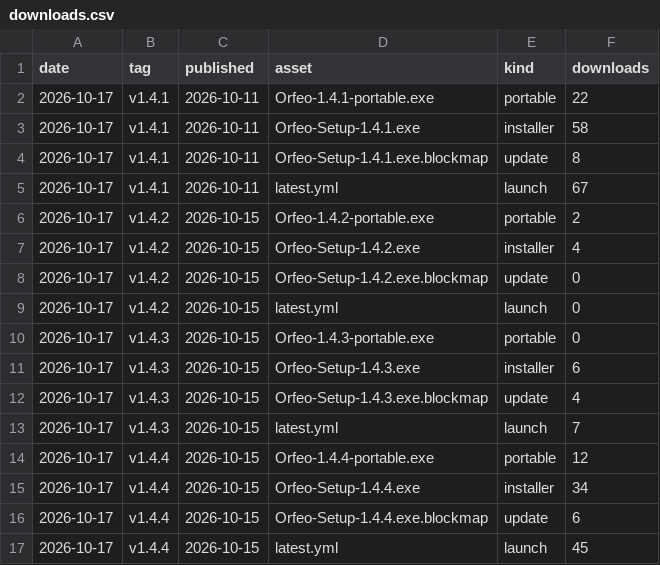
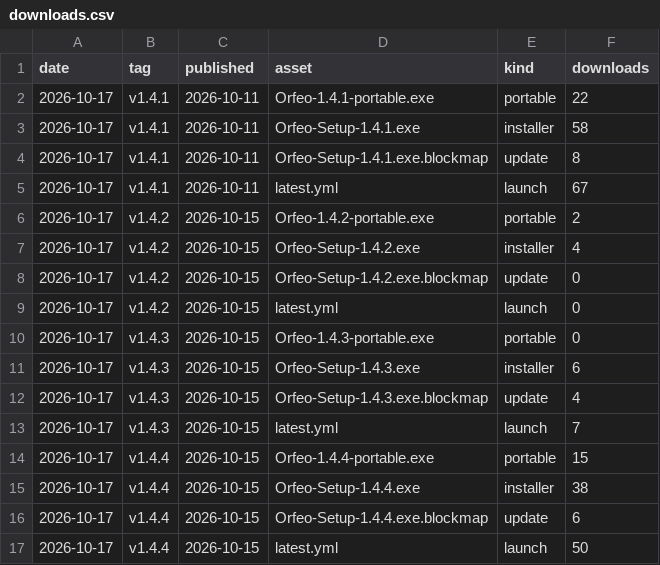
Before and after one commit to FreeGoStudio/Orfeo, a CSV file: data/downloads.csv, drawn as a sheet.

```diff
--- a/data/downloads.csv
+++ b/data/downloads.csv
@@ -13,5 +13,5 @@ date,tag,published,asset,kind,downloads
 2026-10-17,v1.4.3,2026-10-15,latest.yml,launch,7
-2026-10-17,v1.4.4,2026-10-15,Orfeo-1.4.4-portable.exe,portable,12
-2026-10-17,v1.4.4,2026-10-15,Orfeo-Setup-1.4.4.exe,installer,34
+2026-10-17,v1.4.4,2026-10-15,Orfeo-1.4.4-portable.exe,portable,15
+2026-10-17,v1.4.4,2026-10-15,Orfeo-Setup-1.4.4.exe,installer,38
 2026-10-17,v1.4.4,2026-10-15,Orfeo-Setup-1.4.4.exe.blockmap,update,6
-2026-10-17,v1.4.4,2026-10-15,latest.yml,launch,45
+2026-10-17,v1.4.4,2026-10-15,latest.yml,launch,50
```
Also changed, not shown: 1 other file.
